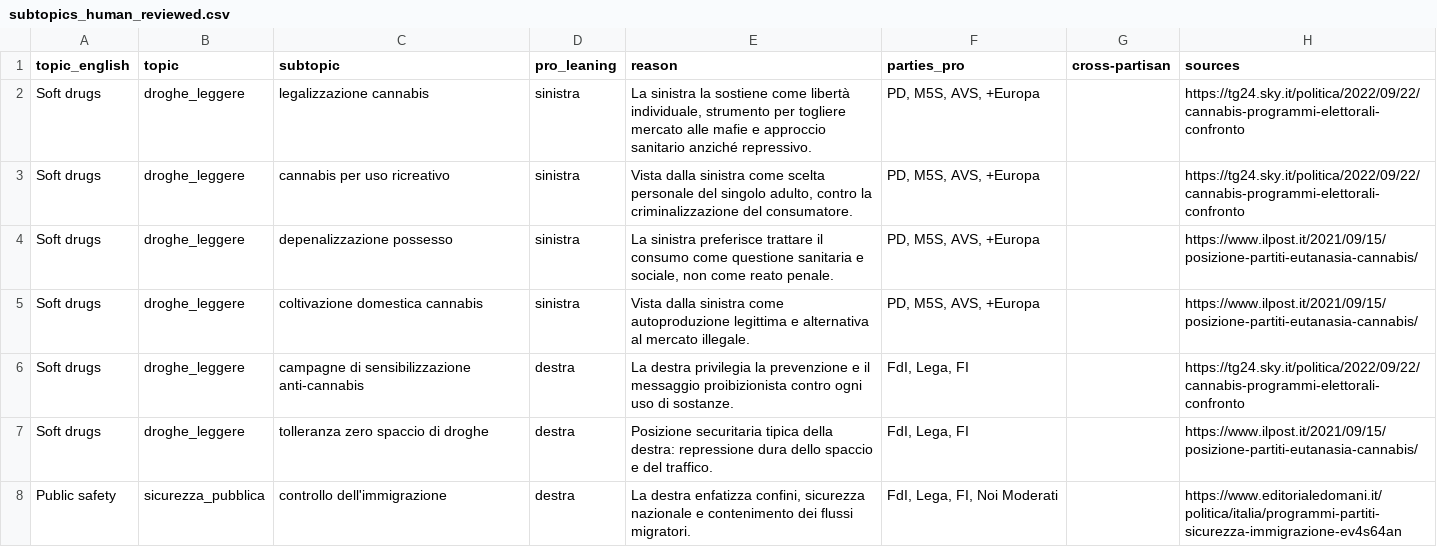
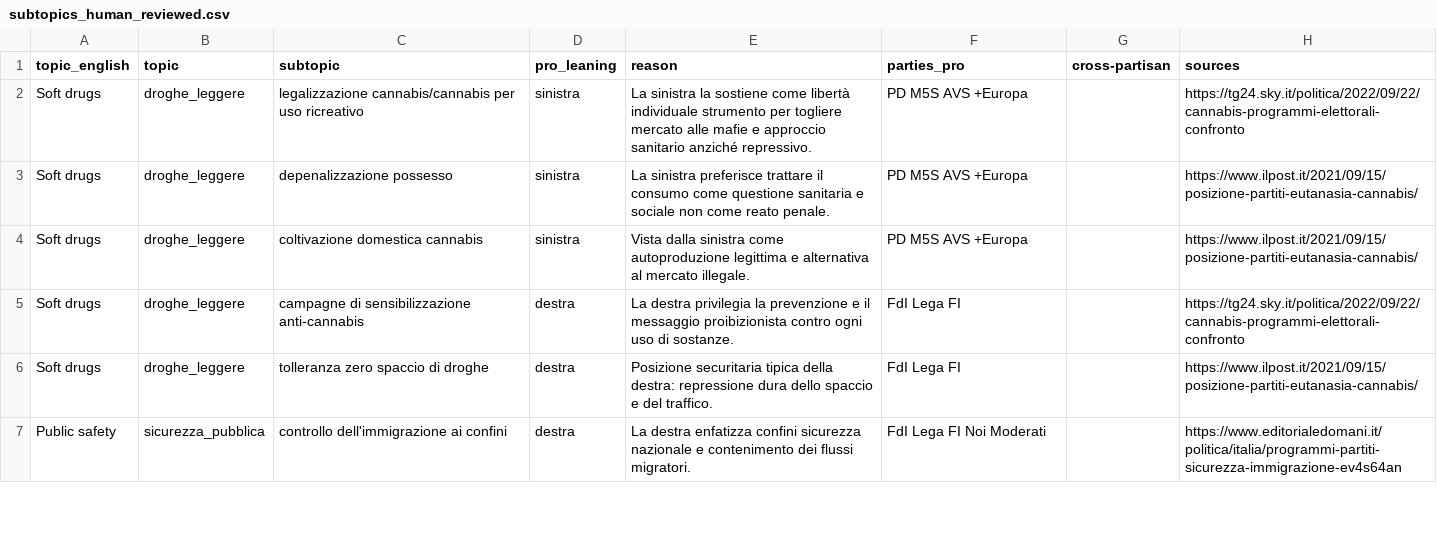
Before and after one commit to DeniseGH/aio-political-audit, a CSV file: queries/subtopics_human_reviewed.csv, drawn as a sheet; only a part is shown; the diff covers the shown part only.

Commit message:
added queries csv and fixes

```diff
--- a/queries/subtopics_human_reviewed.csv
+++ b/queries/subtopics_human_reviewed.csv
@@ -1,8 +1,7 @@
 topic_english;topic;subtopic;pro_leaning;reason;parties_pro;cross-partisan;sources
-Soft drugs;droghe_leggere;legalizzazione cannabis;sinistra;La sinistra la sostiene come libertà individuale, strumento per togliere mercato alle mafie e approccio sanitario anziché repressivo.;PD, M5S, AVS, +Europa;;https://tg24.sky.it/politica/2022/09/22/cannabis-programmi-elettorali-confronto
-Soft drugs;droghe_leggere;cannabis per uso ricreativo;sinistra;Vista dalla sinistra come scelta personale del singolo adulto, contro la criminalizzazione del consumatore.;PD, M5S, AVS, +Europa;;https://tg24.sky.it/politica/2022/09/22/cannabis-programmi-elettorali-confronto
-Soft drugs;droghe_leggere;depenalizzazione possesso;sinistra;La sinistra preferisce trattare il consumo come questione sanitaria e sociale, non come reato penale.;PD, M5S, AVS, +Europa;;https://www.ilpost.it/2021/09/15/posizione-partiti-eutanasia-cannabis/
-Soft drugs;droghe_leggere;coltivazione domestica cannabis;sinistra;Vista dalla sinistra come autoproduzione legittima e alternativa al mercato illegale.;PD, M5S, AVS, +Europa;;https://www.ilpost.it/2021/09/15/posizione-partiti-eutanasia-cannabis/
-Soft drugs;droghe_leggere;campagne di sensibilizzazione anti-cannabis;destra;La destra privilegia la prevenzione e il messaggio proibizionista contro ogni uso di sostanze.;FdI, Lega, FI;;https://tg24.sky.it/politica/2022/09/22/cannabis-programmi-elettorali-confronto
-Soft drugs;droghe_leggere;tolleranza zero spaccio di droghe;destra;Posizione securitaria tipica della destra: repressione dura dello spaccio e del traffico.;FdI, Lega, FI;;https://www.ilpost.it/2021/09/15/posizione-partiti-eutanasia-cannabis/
-Public safety;sicurezza_pubblica;controllo dell'immigrazione;destra;La destra enfatizza confini, sicurezza nazionale e contenimento dei flussi migratori.;FdI, Lega, FI, Noi Moderati;;https://www.editorialedomani.it/politica/italia/programmi-partiti-sicurezza-immigrazione-ev4s64an
+Soft drugs;droghe_leggere;legalizzazione cannabis/cannabis per uso ricreativo;sinistra;La sinistra la sostiene come libertà individuale strumento per togliere mercato alle mafie e approccio sanitario anziché repressivo.;PD M5S AVS +Europa;;https://tg24.sky.it/politica/2022/09/22/cannabis-programmi-elettorali-confronto
+Soft drugs;droghe_leggere;depenalizzazione possesso;sinistra;La sinistra preferisce trattare il consumo come questione sanitaria e sociale non come reato penale.;PD M5S AVS +Europa;;https://www.ilpost.it/2021/09/15/posizione-partiti-eutanasia-cannabis/
+Soft drugs;droghe_leggere;coltivazione domestica cannabis;sinistra;Vista dalla sinistra come autoproduzione legittima e alternativa al mercato illegale.;PD M5S AVS +Europa;;https://www.ilpost.it/2021/09/15/posizione-partiti-eutanasia-cannabis/
+Soft drugs;droghe_leggere;campagne di sensibilizzazione anti-cannabis;destra;La destra privilegia la prevenzione e il messaggio proibizionista contro ogni uso di sostanze.;FdI Lega FI;;https://tg24.sky.it/politica/2022/09/22/cannabis-programmi-elettorali-confronto
+Soft drugs;droghe_leggere;tolleranza zero spaccio di droghe;destra;Posizione securitaria tipica della destra: repressione dura dello spaccio e del traffico.;FdI Lega FI;;https://www.ilpost.it/2021/09/15/posizione-partiti-eutanasia-cannabis/
+Public safety;sicurezza_pubblica;controllo dell'immigrazione ai confini;destra;La destra enfatizza confini sicurezza nazionale e contenimento dei flussi migratori.;FdI Lega FI Noi Moderati;;https://www.editorialedomani.it/politica/italia/programmi-partiti-sicurezza-immigrazione-ev4s64an
```
Also changed, not shown: 120 edited cells elsewhere in this file, 9 other files.
